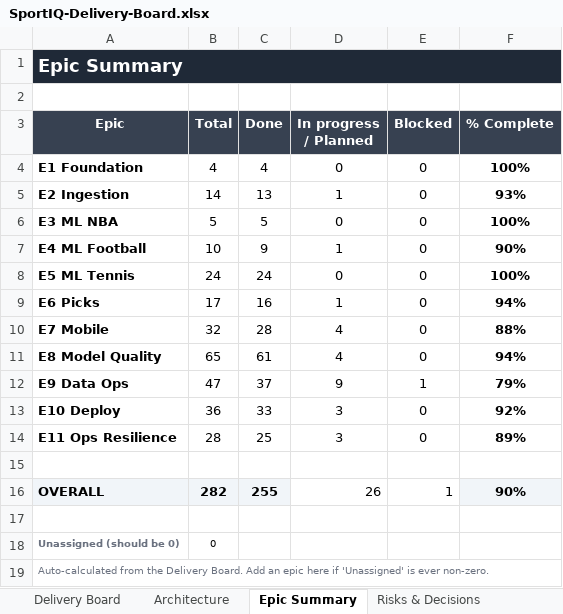
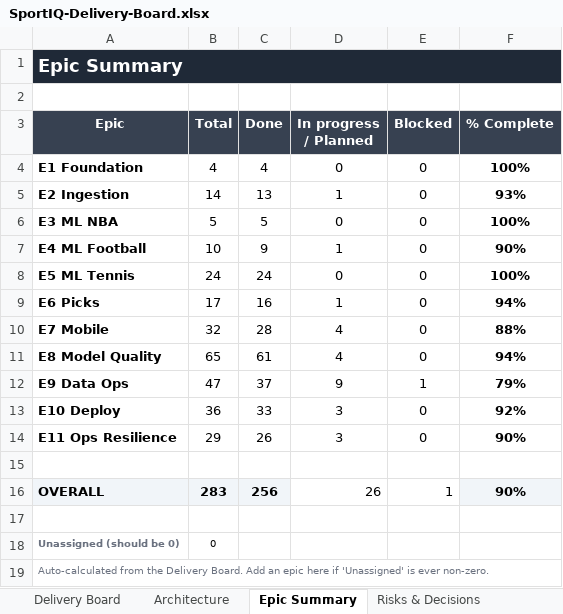
Before and after one commit to UsangR01/sportiq, an Excel workbook: SportIQ-Delivery-Board.xlsx, sheet Epic Summary, drawn as a sheet; values as stored, in another font and other column widths than the file's, no borders; conditional formats not drawn; the diff names each change by its address in the sheet, - before the commit and + after, or states it on an @@ line.

```diff
--- a/SportIQ-Delivery-Board.xlsx (sheet Epic Summary)
+++ b/SportIQ-Delivery-Board.xlsx (sheet Epic Summary)
-B14 (Total): 28
+B14 (Total): 29
-C14 (Done): 25
+C14 (Done): 26
-F14 (% Complete): 89%
+F14 (% Complete): 90%
-B16 (Total): 282
+B16 (Total): 283
-C16 (Done): 255
+C16 (Done): 256
```
Also changed, not shown: sheet Risks & Decisions, sheet Delivery Board, 1 other file.
